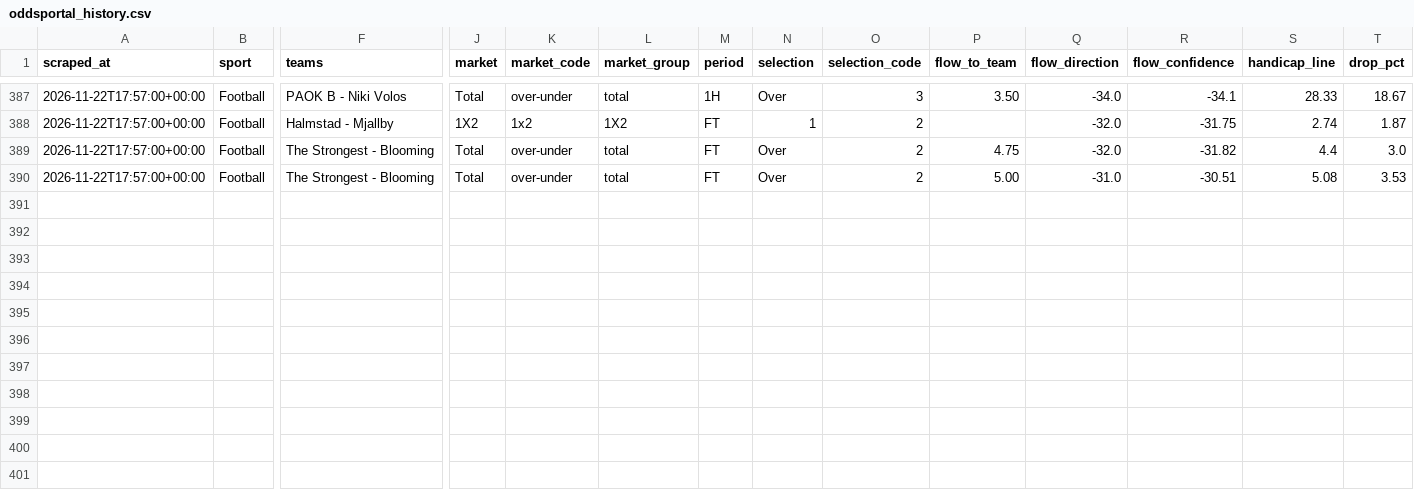
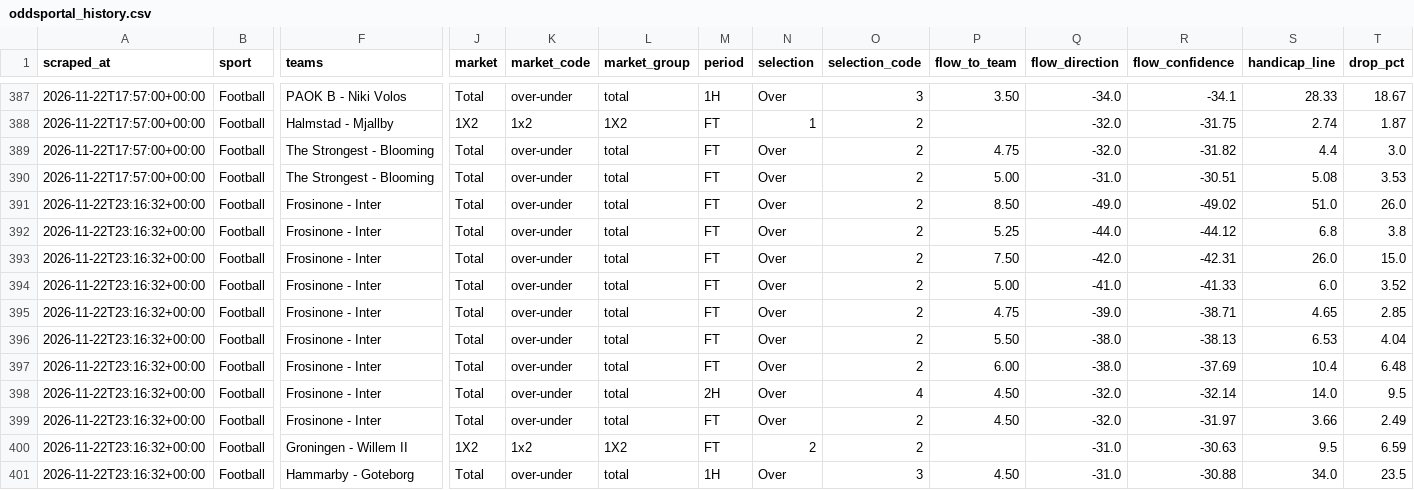
Before and after one commit to Yaretti/oddsportal-parser, a CSV file: data/oddsportal_history.csv, drawn as a sheet; only a part is shown, gaps mark what is left out; rows hold the shown columns only; the diff names each change by its address in the sheet, - before the commit and + after, or states it on an @@ line.

```diff
--- a/data/oddsportal_history.csv
+++ b/data/oddsportal_history.csv
+row 391: 2026-11-22T23:16:32+00:00 | Football | Frosinone - Inter | Total | over-under | total | FT | Over | 2 | 8.50 | -49.0 | -49.02 | 51.0 | 26.0
+row 392: 2026-11-22T23:16:32+00:00 | Football | Frosinone - Inter | Total | over-under | total | FT | Over | 2 | 5.25 | -44.0 | -44.12 | 6.8 | 3.8
+row 393: 2026-11-22T23:16:32+00:00 | Football | Frosinone - Inter | Total | over-under | total | FT | Over | 2 | 7.50 | -42.0 | -42.31 | 26.0 | 15.0
+row 394: 2026-11-22T23:16:32+00:00 | Football | Frosinone - Inter | Total | over-under | total | FT | Over | 2 | 5.00 | -41.0 | -41.33 | 6.0 | 3.52
+row 395: 2026-11-22T23:16:32+00:00 | Football | Frosinone - Inter | Total | over-under | total | FT | Over | 2 | 4.75 | -39.0 | -38.71 | 4.65 | 2.85
+row 396: 2026-11-22T23:16:32+00:00 | Football | Frosinone - Inter | Total | over-under | total | FT | Over | 2 | 5.50 | -38.0 | -38.13 | 6.53 | 4.04
+row 397: 2026-11-22T23:16:32+00:00 | Football | Frosinone - Inter | Total | over-under | total | FT | Over | 2 | 6.00 | -38.0 | -37.69 | 10.4 | 6.48
+row 398: 2026-11-22T23:16:32+00:00 | Football | Frosinone - Inter | Total | over-under | total | 2H | Over | 4 | 4.50 | -32.0 | -32.14 | 14.0 | 9.5
+row 399: 2026-11-22T23:16:32+00:00 | Football | Frosinone - Inter | Total | over-under | total | FT | Over | 2 | 4.50 | -32.0 | -31.97 | 3.66 | 2.49
+row 400: 2026-11-22T23:16:32+00:00 | Football | Groningen - Willem II | 1X2 | 1x2 | 1X2 | FT | 2 | 2 |  | -31.0 | -30.63 | 9.5 | 6.59
+row 401: 2026-11-22T23:16:32+00:00 | Football | Hammarby - Goteborg | Total | over-under | total | 1H | Over | 3 | 4.50 | -31.0 | -30.88 | 34.0 | 23.5
```
Also changed, not shown: data/oddsportal_latest.csv, data/oddsportal_movement.csv, 3 other files.
